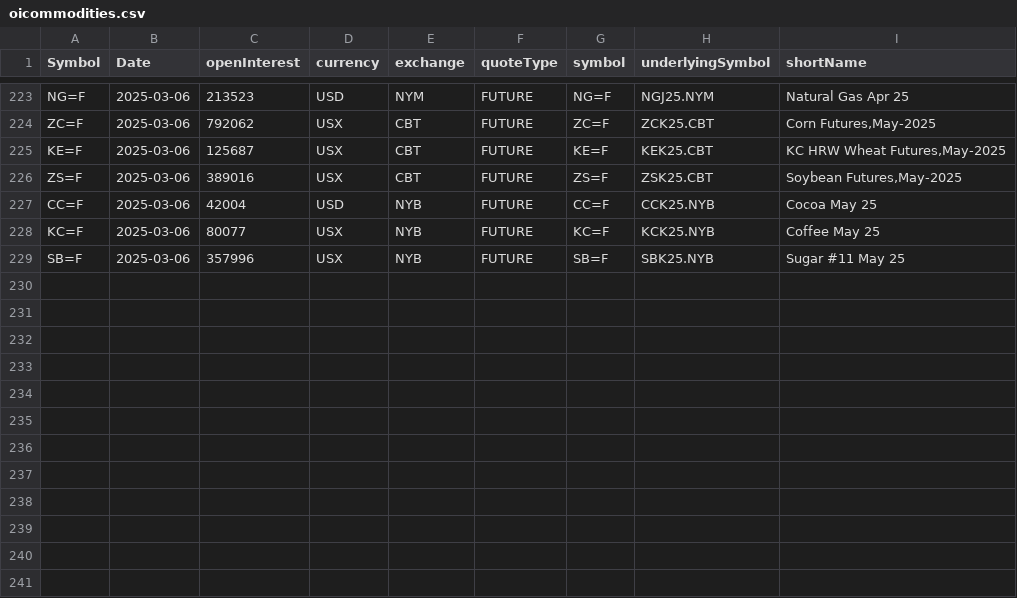
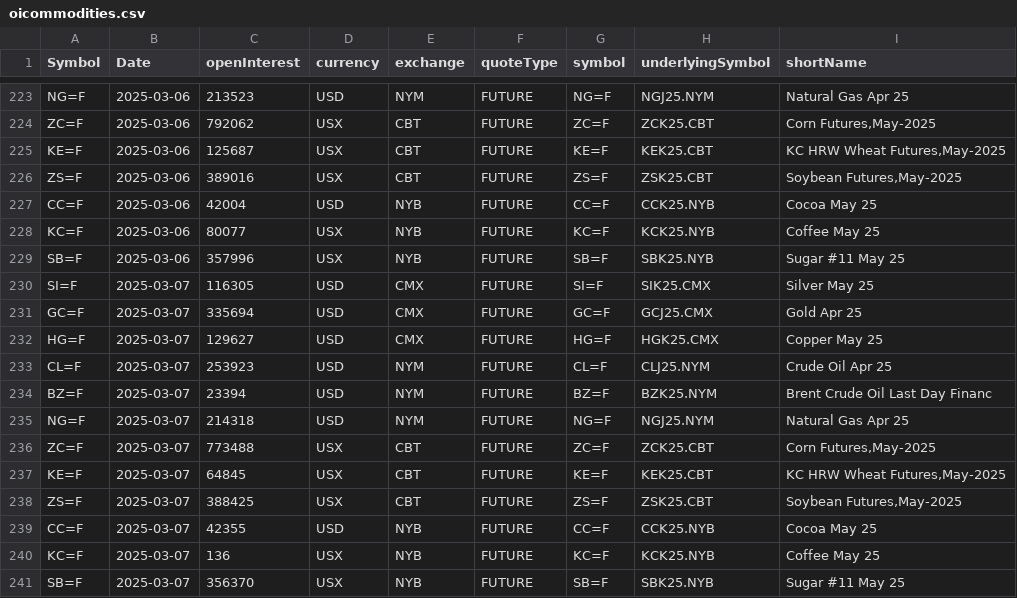
Before and after one commit to antoiovi/Trading, a CSV file: csv/oicommodities.csv, drawn as a sheet; only a part is shown, gaps mark what is left out.

```diff
--- a/csv/oicommodities.csv
+++ b/csv/oicommodities.csv
@@ -229 +229,13 @@ KC=F,2025-03-06,80077,USX,NYB,FUTURE,KC=F,KCK25.NYB,Coffee May 25
 SB=F,2025-03-06,357996,USX,NYB,FUTURE,SB=F,SBK25.NYB,Sugar #11 May 25
+SI=F,2025-03-07,116305,USD,CMX,FUTURE,SI=F,SIK25.CMX,Silver May 25
+GC=F,2025-03-07,335694,USD,CMX,FUTURE,GC=F,GCJ25.CMX,Gold Apr 25
+HG=F,2025-03-07,129627,USD,CMX,FUTURE,HG=F,HGK25.CMX,Copper May 25
+CL=F,2025-03-07,253923,USD,NYM,FUTURE,CL=F,CLJ25.NYM,Crude Oil Apr 25
+BZ=F,2025-03-07,23394,USD,NYM,FUTURE,BZ=F,BZK25.NYM,Brent Crude Oil Last Day Financ
+NG=F,2025-03-07,214318,USD,NYM,FUTURE,NG=F,NGJ25.NYM,Natural Gas Apr 25
+ZC=F,2025-03-07,773488,USX,CBT,FUTURE,ZC=F,ZCK25.CBT,"Corn Futures,May-2025"
+KE=F,2025-03-07,64845,USX,CBT,FUTURE,KE=F,KEK25.CBT,"KC HRW Wheat Futures,May-2025"
+ZS=F,2025-03-07,388425,USX,CBT,FUTURE,ZS=F,ZSK25.CBT,"Soybean Futures,May-2025"
+CC=F,2025-03-07,42355,USD,NYB,FUTURE,CC=F,CCK25.NYB,Cocoa May 25
+KC=F,2025-03-07,136,USX,NYB,FUTURE,KC=F,KCK25.NYB,Coffee May 25
+SB=F,2025-03-07,356370,USX,NYB,FUTURE,SB=F,SBK25.NYB,Sugar #11 May 25
```
